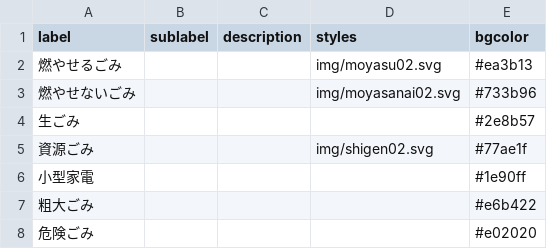
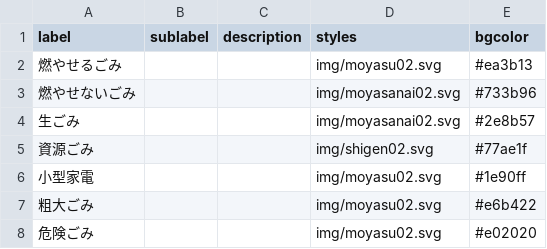
Before and after one commit to Kamisunagawa-town/5374, a CSV file: data/description.csv, drawn as a sheet.

Commit message:
Update description.csv

```diff
--- a/data/description.csv
+++ b/data/description.csv
@@ -3,6 +3,6 @@ label,sublabel,description,styles,bgcolor
 燃やせないごみ,,,img/moyasanai02.svg,#733b96
-生ごみ,,,,#2e8b57
+生ごみ,,,img/moyasanai02.svg,#2e8b57
 資源ごみ,,,img/shigen02.svg,#77ae1f
-小型家電,,,,#1e90ff
-粗大ごみ,,,,#e6b422
-危険ごみ,,,,#e02020
+小型家電,,,img/moyasu02.svg,#1e90ff
+粗大ごみ,,,img/moyasu02.svg,#e6b422
+危険ごみ,,,img/moyasu02.svg,#e02020
```
